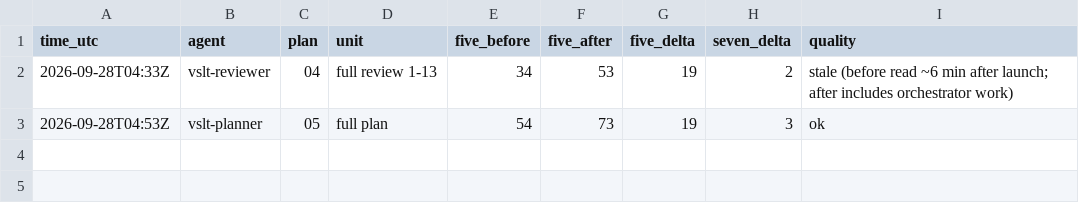
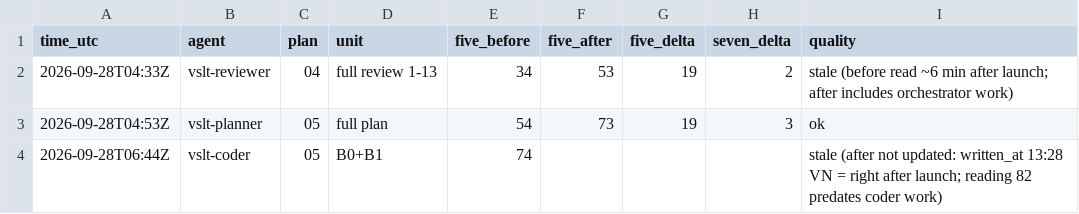
Before and after one commit to sampham-AIstudy/Vietnamese-Sign-Language-Translator, a CSV file: docs/usage_ledger.csv, drawn as a sheet.

```diff
--- a/docs/usage_ledger.csv
+++ b/docs/usage_ledger.csv
@@ -3 +3,2 @@ time_utc,agent,plan,unit,five_before,five_after,five_delta,seven_delta,quality
 2026-09-28T04:53Z,vslt-planner,05,full plan,54,73,19,3,ok
+2026-09-28T06:44Z,vslt-coder,05,B0+B1,74,,,,stale (after not updated: written_at 13:28 VN = right after launch; reading 82 predates coder work)
```
Also changed, not shown: 1 other file.
